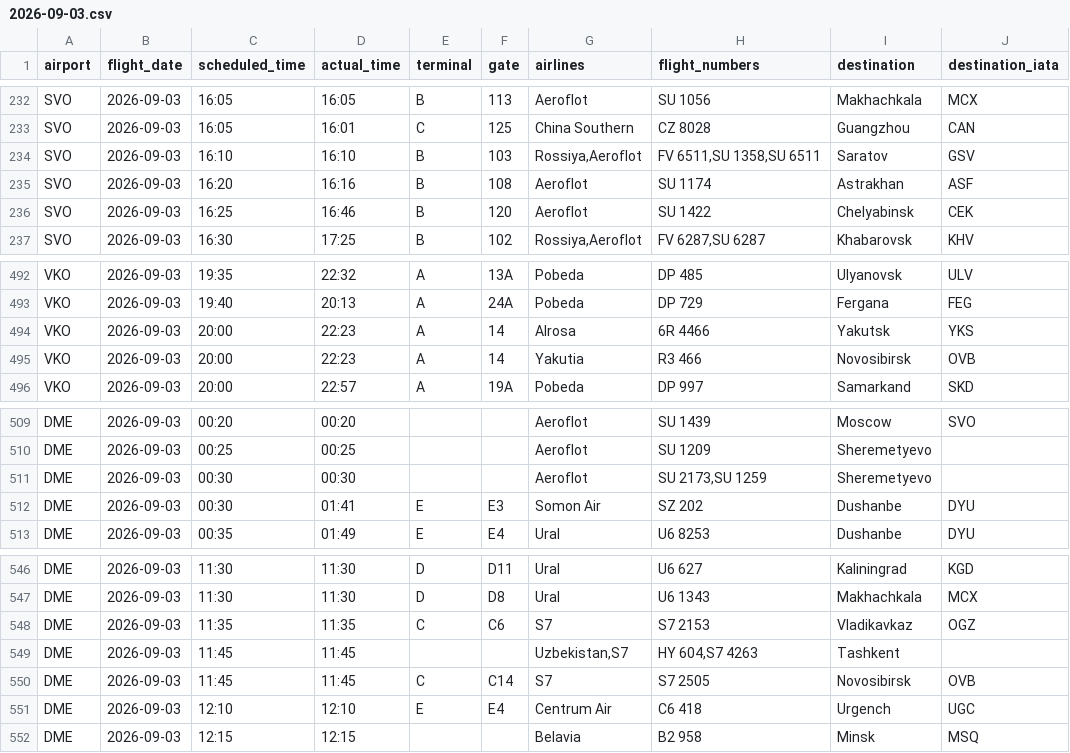
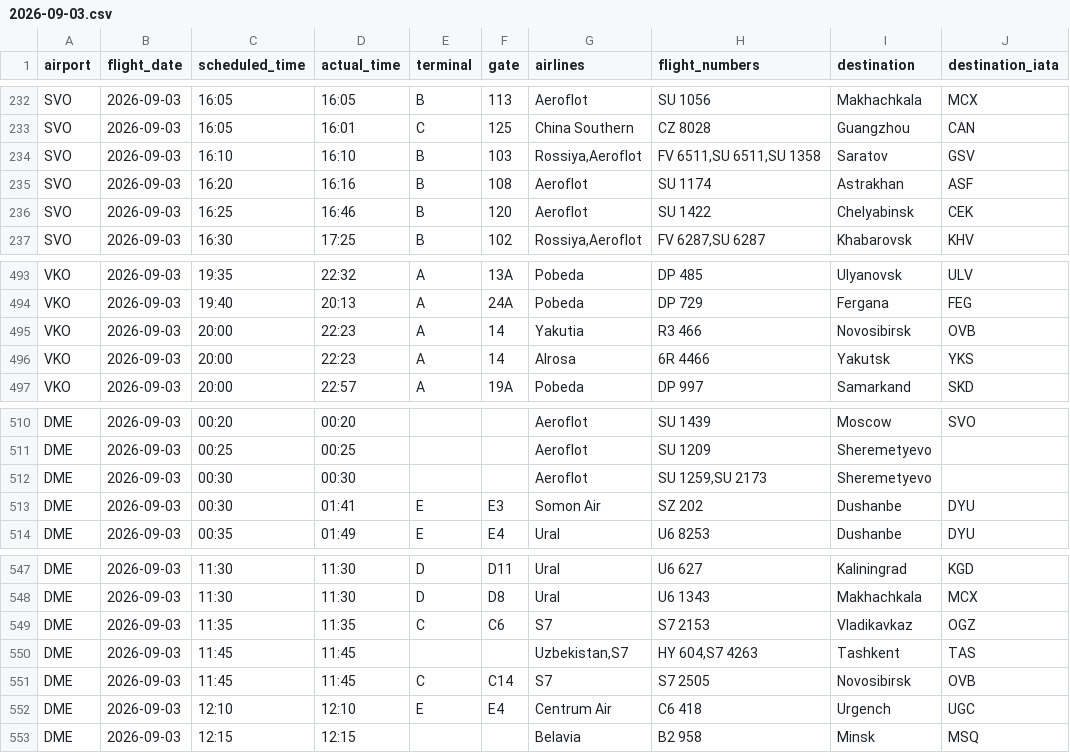
Before and after one commit to vitdmit/moscow-airports-botCLaude, a CSV file: data/daily/2026-09-03.csv, drawn as a sheet; only a part is shown, gaps mark what is left out; the diff covers the shown part only.

```diff
--- a/data/daily/2026-09-03.csv
+++ b/data/daily/2026-09-03.csv
@@ -233,3 +233,3 @@ SVO,2026-09-03,16:05,16:05,B,113,Aeroflot,SU 1056,Makhachkala,MCX
 SVO,2026-09-03,16:05,16:01,C,125,China Southern,CZ 8028,Guangzhou,CAN
-SVO,2026-09-03,16:10,16:10,B,103,"Rossiya,Aeroflot","FV 6511,SU 1358,SU 6511",Saratov,GSV
+SVO,2026-09-03,16:10,16:10,B,103,"Rossiya,Aeroflot","FV 6511,SU 6511,SU 1358",Saratov,GSV
 SVO,2026-09-03,16:20,16:16,B,108,Aeroflot,SU 1174,Astrakhan,ASF
@@ -493,4 +494,4 @@ VKO,2026-09-03,19:35,22:32,A,13A,Pobeda,DP 485,Ulyanovsk,ULV
 VKO,2026-09-03,19:40,20:13,A,24A,Pobeda,DP 729,Fergana,FEG
+VKO,2026-09-03,20:00,22:23,A,14,Yakutia,R3 466,Novosibirsk,OVB
 VKO,2026-09-03,20:00,22:23,A,14,Alrosa,6R 4466,Yakutsk,YKS
-VKO,2026-09-03,20:00,22:23,A,14,Yakutia,R3 466,Novosibirsk,OVB
 VKO,2026-09-03,20:00,22:57,A,19A,Pobeda,DP 997,Samarkand,SKD
@@ -510,3 +511,3 @@ DME,2026-09-03,00:20,00:20,,,Aeroflot,SU 1439,Moscow,SVO
 DME,2026-09-03,00:25,00:25,,,Aeroflot,SU 1209,Sheremetyevo,
-DME,2026-09-03,00:30,00:30,,,Aeroflot,"SU 2173,SU 1259",Sheremetyevo,
+DME,2026-09-03,00:30,00:30,,,Aeroflot,"SU 1259,SU 2173",Sheremetyevo,
 DME,2026-09-03,00:30,01:41,E,E3,Somon Air,SZ 202,Dushanbe,DYU
@@ -548,3 +549,3 @@ DME,2026-09-03,11:30,11:30,D,D8,Ural,U6 1343,Makhachkala,MCX
 DME,2026-09-03,11:35,11:35,C,C6,S7,S7 2153,Vladikavkaz,OGZ
-DME,2026-09-03,11:45,11:45,,,"Uzbekistan,S7","HY 604,S7 4263",Tashkent,
+DME,2026-09-03,11:45,11:45,,,"Uzbekistan,S7","HY 604,S7 4263",Tashkent,TAS
 DME,2026-09-03,11:45,11:45,C,C14,S7,S7 2505,Novosibirsk,OVB
```
Also changed, not shown: 1 added row and 11 edited cells elsewhere in this file, 2 other files.
